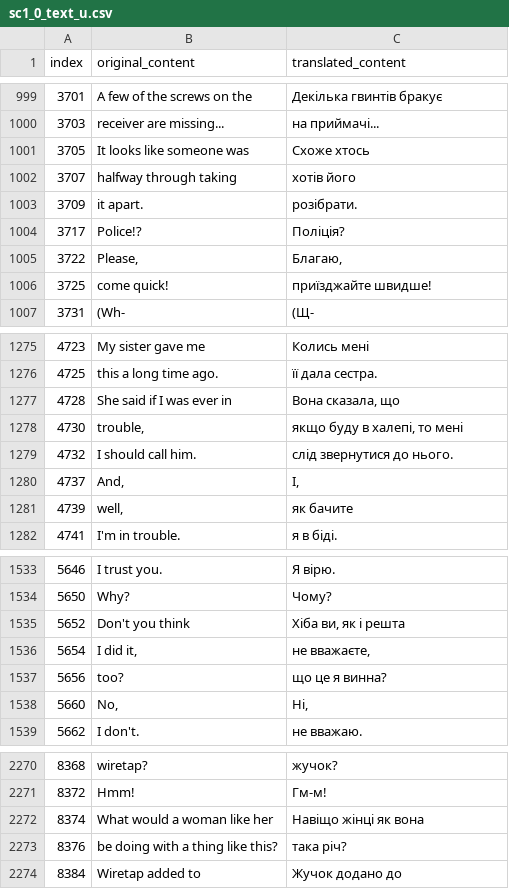
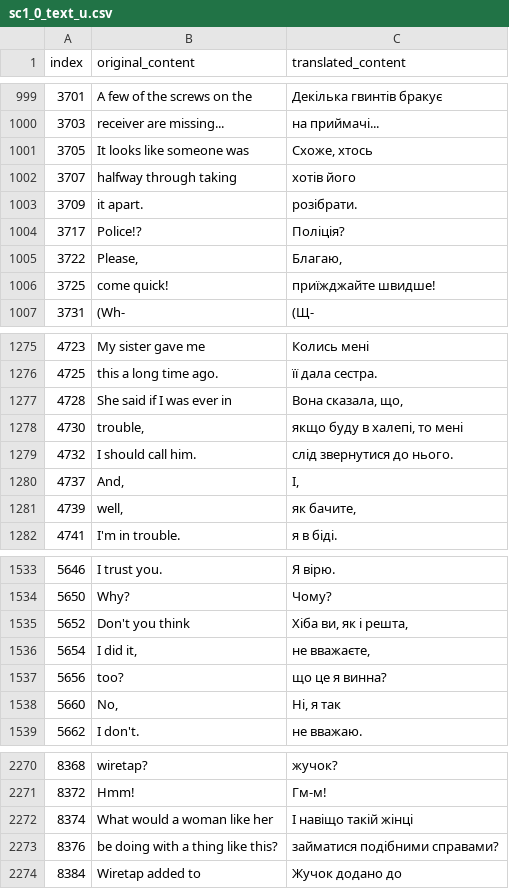
Before and after one commit to magends/ace-attorney-ukrainian, a CSV file: uk/sc1_0_text_u.csv, drawn as a sheet; only a part is shown, gaps mark what is left out; the diff covers the shown part only.

```diff
--- a/uk/sc1_0_text_u.csv
+++ b/uk/sc1_0_text_u.csv
@@ -1001,2 +1001,2 @@
 "3703","receiver are missing...","на приймачі..."
-"3705","It looks like someone was","Схоже хтось "
+"3705","It looks like someone was","Схоже, хтось"
@@ -1006,3 +1006,3 @@
 "3722","Please,","Благаю,"
-"3725"," come quick!"," приїзджайте швидше!"
+"3725"," come quick!"," приїжджайте швидше!"
 "3731","(Wh-","(Щ-"
@@ -1277,3 +1277,3 @@
 "4725","this a long time ago.","її дала сестра."
-"4728","She said if I was ever in","Вона сказала, що "
+"4728","She said if I was ever in","Вона сказала, що,"
 "4730","trouble,","якщо буду в халепі, то мені"
@@ -1281,3 +1281,3 @@
 "4737","And,","І,"
-"4739"," well,"," як бачите"
+"4739"," well,"," як бачите,"
 "4741"," I'm in trouble."," я в біді."
@@ -1535,6 +1535,6 @@
 "5650","Why?","Чому?"
-"5652","Don't you think","Хіба ви, як і решта"
+"5652","Don't you think","Хіба ви, як і решта,"
 "5654","I did it,","не вважаєте,"
 "5656"," too?"," що це я винна?"
-"5660","No,","Ні,"
+"5660","No,","Ні, я так"
 "5662"," I don't."," не вважаю."
@@ -2272,4 +2272,4 @@
 "8372","Hmm!","Гм-м!"
-"8374","What would a woman like her","Навіщо жінці як вона"
-"8376","be doing with a thing like this?","така річ?"
+"8374","What would a woman like her","І навіщо такій жінці"
+"8376","be doing with a thing like this?","займатися подібними справами?"
 "8384","Wiretap added to","Жучок додано до"
```
Also changed, not shown: 71 edited cells elsewhere in this file.
